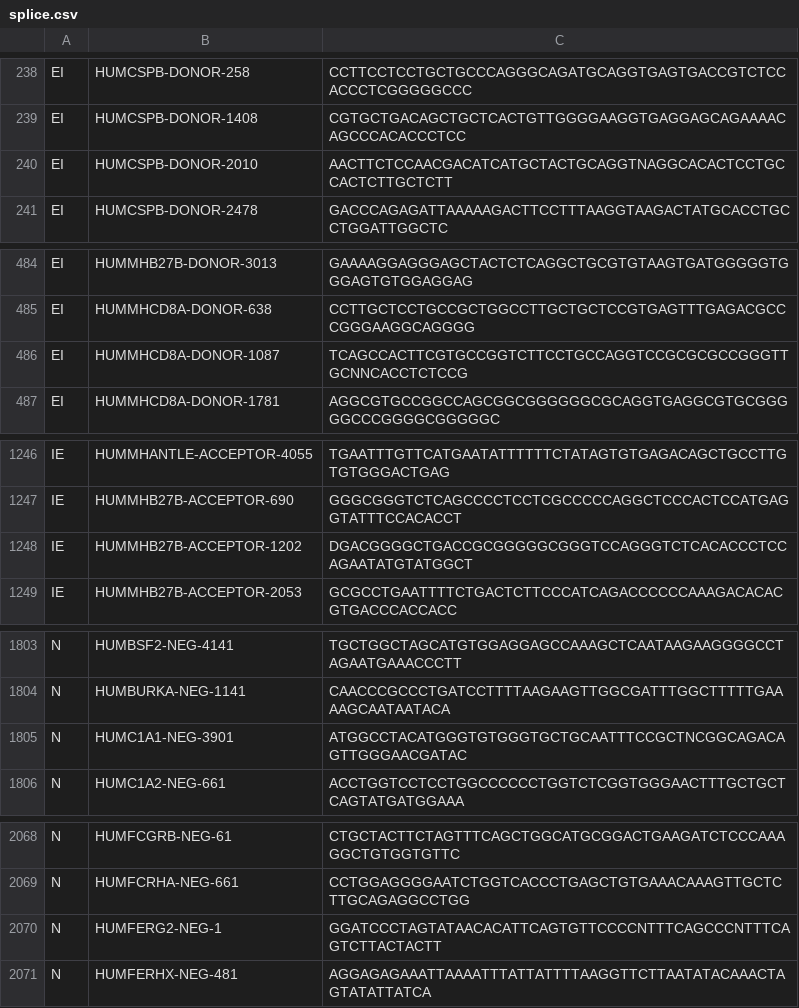
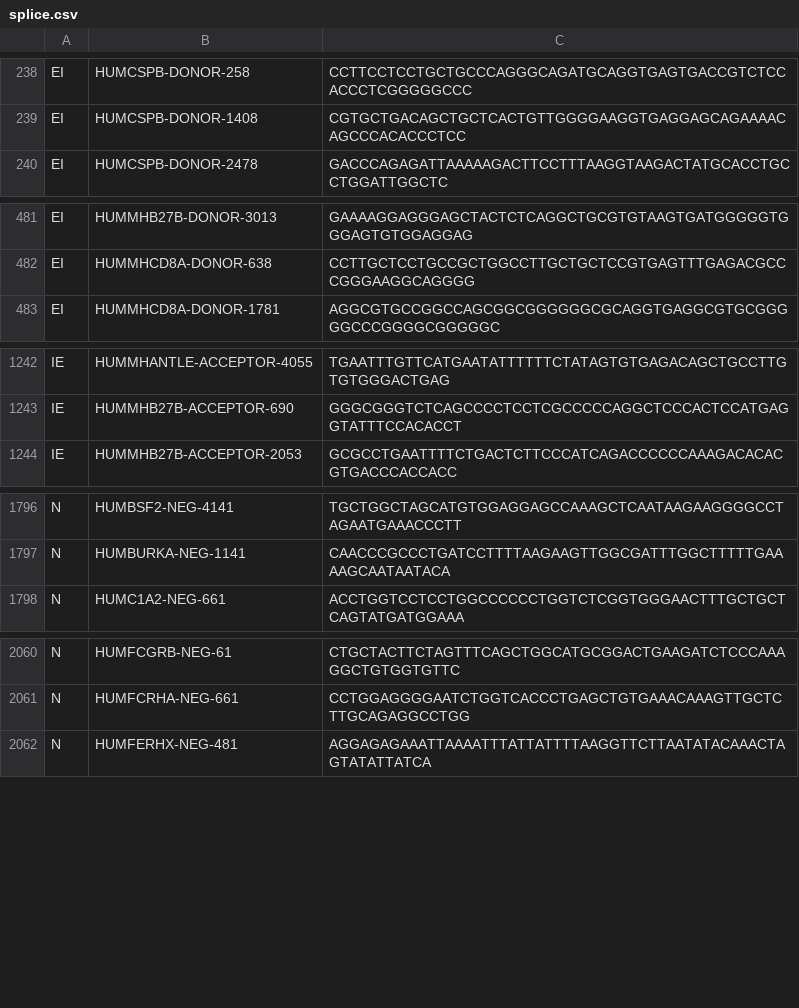
Before and after one commit to marcostx/trabalho_biologia, a CSV file: datasets/splice.csv, drawn as a sheet; only a part is shown, gaps mark what is left out; the diff covers the shown part only.

```diff
--- a/datasets/splice.csv
+++ b/datasets/splice.csv
@@ -239,3 +239,2 @@ EI,    HUMCSPB-DONOR-258,              CCTTCCTCCTGCTGCCCAGGGCAGATGCAGGTGAGTGACCG
 EI,    HUMCSPB-DONOR-1408,             CGTGCTGACAGCTGCTCACTGTTGGGGAAGGTGAGGAGCAGAAAACAGCCCACACCCTCC
-EI,    HUMCSPB-DONOR-2010,             AACTTCTCCAACGACATCATGCTACTGCAGGTNAGGCACACTCCTGCCACTCTTGCTCTT
 EI,    HUMCSPB-DONOR-2478,             GACCCAGAGATTAAAAAGACTTCCTTTAAGGTAAGACTATGCACCTGCCTGGATTGGCTC
@@ -485,3 +482,2 @@ EI,    HUMMHB27B-DONOR-3013,           GAAAAGGAGGGAGCTACTCTCAGGCTGCGTGTAAGTGATGG
 EI,    HUMMHCD8A-DONOR-638,            CCTTGCTCCTGCCGCTGGCCTTGCTGCTCCGTGAGTTTGAGACGCCCGGGAAGGCAGGGG
-EI,    HUMMHCD8A-DONOR-1087,           TCAGCCACTTCGTGCCGGTCTTCCTGCCAGGTCCGCGCGCCGGGTTGCNNCACCTCTCCG
 EI,    HUMMHCD8A-DONOR-1781,           AGGCGTGCCGGCCAGCGGCGGGGGGCGCAGGTGAGGCGTGCGGGGGCCCGGGGCGGGGGC
@@ -1247,3 +1243,2 @@ IE,    HUMMHANTLE-ACCEPTOR-4055,       TGAATTTGTTCATGAATATTTTTTCTATAGTGTGAGACAGC
 IE,    HUMMHB27B-ACCEPTOR-690,         GGGCGGGTCTCAGCCCCTCCTCGCCCCCAGGCTCCCACTCCATGAGGTATTTCCACACCT
-IE,    HUMMHB27B-ACCEPTOR-1202,        DGACGGGGCTGACCGCGGGGGCGGGTCCAGGGTCTCACACCCTCCAGAATATGTATGGCT
 IE,    HUMMHB27B-ACCEPTOR-2053,        GCGCCTGAATTTTCTGACTCTTCCCATCAGACCCCCCAAAGACACACGTGACCCACCACC
@@ -1804,3 +1797,2 @@ N,     HUMBSF2-NEG-4141,               TGCTGGCTAGCATGTGGAGGAGCCAAAGCTCAATAAGAAGG
 N,     HUMBURKA-NEG-1141,              CAACCCGCCCTGATCCTTTTAAGAAGTTGGCGATTTGGCTTTTTGAAAAGCAATAATACA
-N,     HUMC1A1-NEG-3901,               ATGGCCTACATGGGTGTGGGTGCTGCAATTTCCGCTNCGGCAGACAGTTGGGAACGATAC
 N,     HUMC1A2-NEG-661,                ACCTGGTCCTCCTGGCCCCCCTGGTCTCGGTGGGAACTTTGCTGCTCAGTATGATGGAAA
@@ -2069,3 +2061,2 @@ N,     HUMFCGRB-NEG-61,                CTGCTACTTCTAGTTTCAGCTGGCATGCGGACTGAAGATCT
 N,     HUMFCRHA-NEG-661,               CCTGGAGGGGAATCTGGTCACCCTGAGCTGTGAAACAAAGTTGCTCTTGCAGAGGCCTGG
-N,     HUMFERG2-NEG-1,                 GGATCCCTAGTATAACACATTCAGTGTTCCCCNTTTCAGCCCNTTTCAGTCTTACTACTT
 N,     HUMFERHX-NEG-481,               AGGAGAGAAATTAAAATTTATTATTTTAAGGTTCTTAATATACAAACTAGTATATTATCA
```
Also changed, not shown: 1 added row and 10 removed rows elsewhere in this file, 3 other files.
